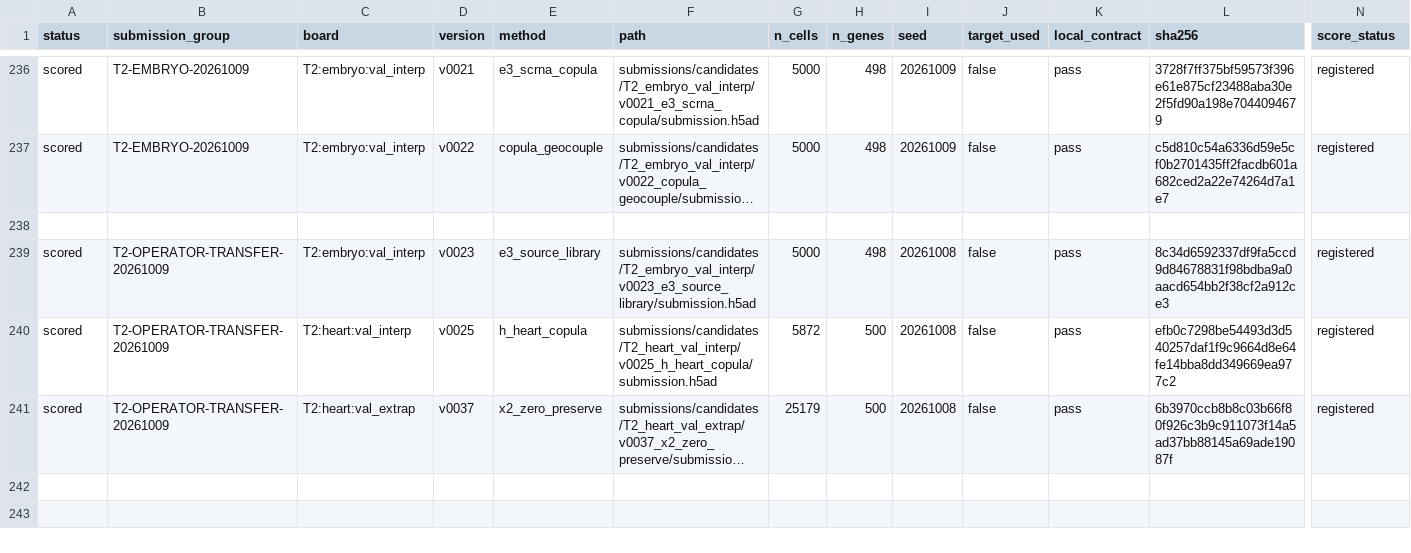
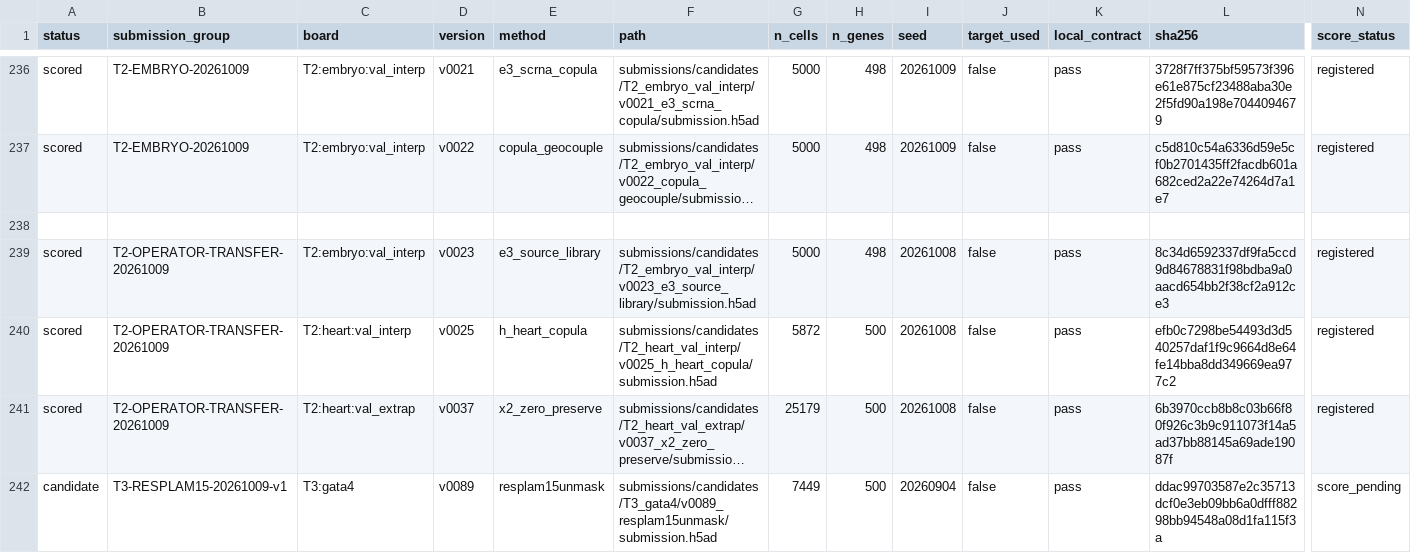
Before and after one commit to FreddieWho/014_virtualEmbryo, a TSV file: submissions/INDEX.tsv, drawn as a sheet; only a part is shown, gaps mark what is left out; long unchanged cells end in …; rows hold the shown columns only; the diff names each change by its address in the sheet, - before the commit and + after, or states it on an @@ line.

Commit message:
Deliver T3 v0089 response-structure candidate and package for upload
New candidate T3:gata4 v0089 resplam15unmask, parent v0088 (server 53.69).
The route changes exactly one thing: the response structure. The shrinkage blend
between state-local and global quantile response moves from lam=nk/(nk+50) to
lam=nk/(nk+15), and the global_valid gene mask is removed. Emitter, WT atlas,
state assignment, quantile grid, seed 20260904, E8.75 stage, method/mode
(mean_combined, from the frozen source-side selection) and geometry are all
unchanged.

This follows the diagnosis from the previous loop: the emitter saturated at
+0.003 because it only redistributes already-activated cells and therefore
cannot change which genes are detected together. Moving the response moved
de_skill by +0.354 for the first time.

Local source-side composite 74.936110 versus incumbent 74.737588, delta +0.1985,
4/7 per-genotype wins, passes the frozen v0088 decision gate. Component deltas
de +0.354, direction +0.527, mmd +0.188, variogram +0.374, severity_abs -0.368.
The response reimplementation reproduces the original embryo_responses cache
bit-exactly, so each delta is attributable to the substituted assumption.

Contract checks pass: roundtrip X exact, gene order exact, protected rows
unchanged, finite and non-negative, spatial_3D finite, panel closure max mass
error 0.00346 < 0.02, shape 7449x500.

Registered in submissions/INDEX.tsv as score_pending and packaged as
deliveries/t3lam15__t3__upload__20261009.zip with member name
t3_gata4__resplam15__v0089.h5ad; the zip member SHA256 was verified against the
INDEX value. deliveries/ is gitignored so the receipts are mirrored under
reports/t3_resplam15_20261009/ for audit.

Not scored, not uploaded. The local composite is not a server forecast: v0086
improved source-side and scored below v0084 on the server. T3 submission budget
remains unresolved, so upload needs explicit user authorization. blocks_submission:false.

Also records the negative result from the same loop: joint rank transport, a
genuinely different architecture, measured -12.07 with its control arm held at
the frozen 74.412, and the state/quantile families fail closed as response
swaps because the response shape must match the refitted model.

```diff
--- a/submissions/INDEX.tsv
+++ b/submissions/INDEX.tsv
+row 242: candidate | T3-RESPLAM15-20261009-v1 | T3:gata4 | v0089 | resplam15unmask | submissions/candidates/T3_gata4/v0089_resplam15unmask/submission.h5ad | 7449 | 500 | 20260904 | false | pass | ddac99703587e2c35713dcf0e3eb09bb6a0dfff88298bb94548a08d1fa115f3a | score_pending
```
Also changed, not shown: reports/LANE_VERDICTS.tsv, 15 other files.
